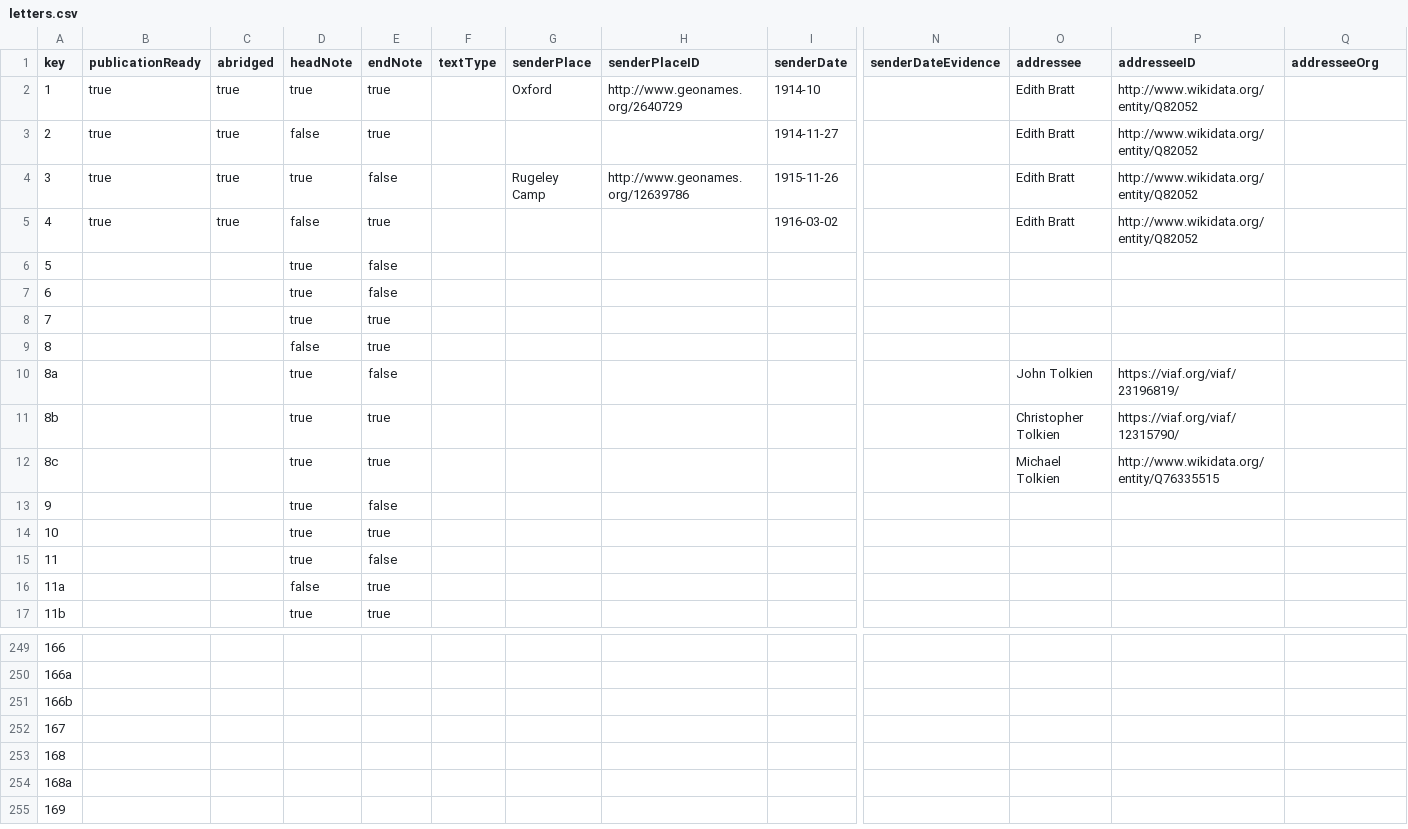
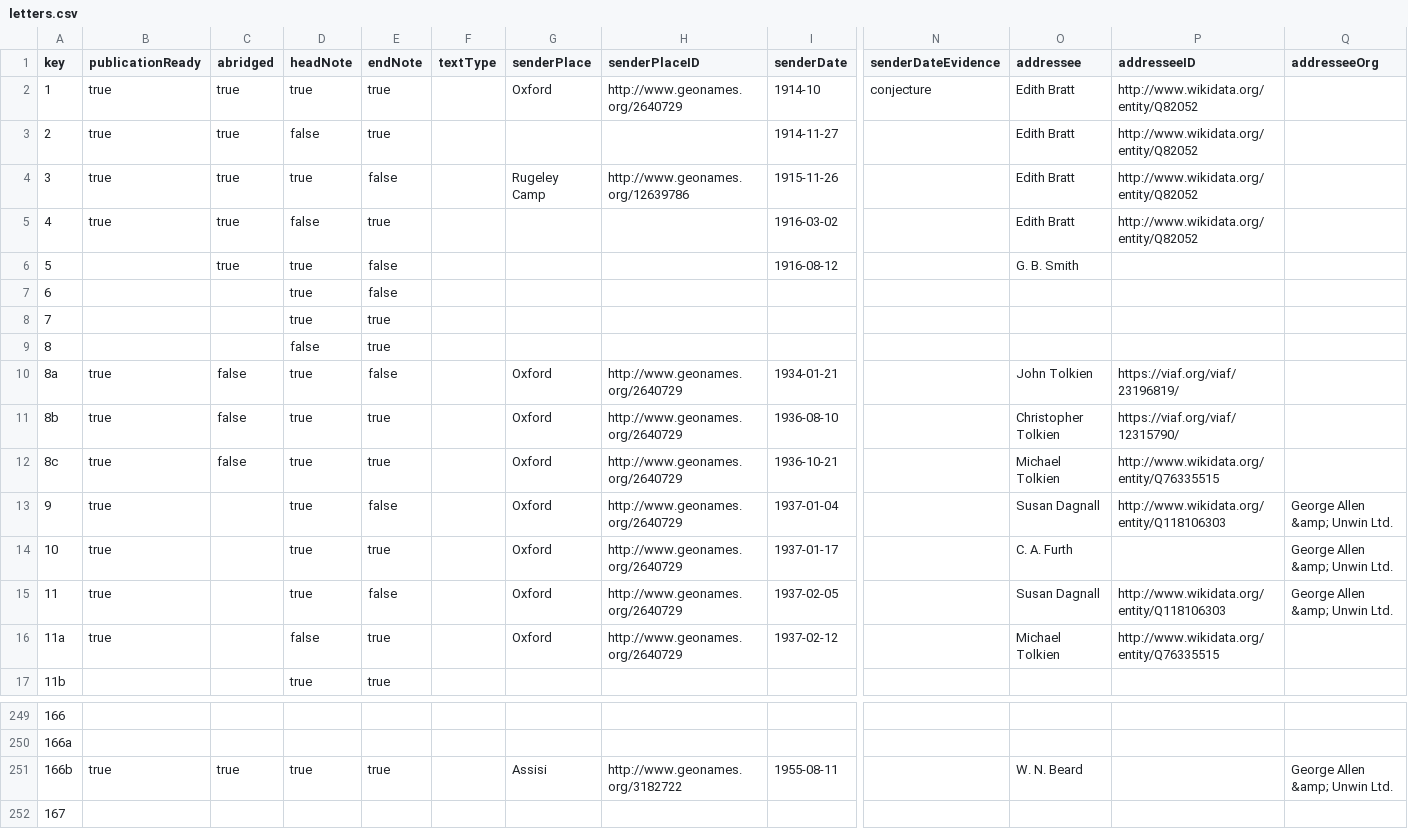
Before and after one commit to jjarosch/Tolkien-Letters-CMIF, a CSV file: src/letters.csv, drawn as a sheet; only a part is shown, gaps mark what is left out; the shorter side is filled out with more unchanged rows; the diff covers the shown part only; the diff names each change by its address in the sheet, - before the commit and + after, or states it on an @@ line.

Commit message:
data input

```diff
--- a/src/letters.csv
+++ b/src/letters.csv
-N2 (senderDateEvidence): (empty)
+N2 (senderDateEvidence): conjecture
-C6 (abridged): (empty)
+C6 (abridged): true
-I6 (senderDate): (empty)
+I6 (senderDate): 1916-08-12
-O6 (addressee): (empty)
+O6 (addressee): G. B. Smith
-B10:B16 (publicationReady): (empty)
+B10:B16 (publicationReady): true
-C10:C12 (abridged): (empty)
+C10:C12 (abridged): false
-G10:G16 (senderPlace): (empty)
+G10:G16 (senderPlace): Oxford
-H10:H16 (senderPlaceID): (empty)
+H10:H16 (senderPlaceID): http://www.geonames.org/2640729
-I10 (senderDate): (empty)
+I10 (senderDate): 1934-01-21
-I11 (senderDate): (empty)
+I11 (senderDate): 1936-08-10
-I12 (senderDate): (empty)
+I12 (senderDate): 1936-10-21
-I13 (senderDate): (empty)
+I13 (senderDate): 1937-01-04
-O13 (addressee): (empty)
+O13 (addressee): Susan Dagnall
-P13 (addresseeID): (empty)
+P13 (addresseeID): http://www.wikidata.org/entity/Q118106303
-Q13:Q15 (addresseeOrg): (empty)
+Q13:Q15 (addresseeOrg): George Allen &amp; Unwin Ltd.
-I14 (senderDate): (empty)
+I14 (senderDate): 1937-01-17
-O14 (addressee): (empty)
+O14 (addressee): C. A. Furth
-I15 (senderDate): (empty)
+I15 (senderDate): 1937-02-05
-O15 (addressee): (empty)
+O15 (addressee): Susan Dagnall
-P15 (addresseeID): (empty)
+P15 (addresseeID): http://www.wikidata.org/entity/Q118106303
-I16 (senderDate): (empty)
+I16 (senderDate): 1937-02-12
-O16 (addressee): (empty)
+O16 (addressee): Michael Tolkien
-P16 (addresseeID): (empty)
+P16 (addresseeID): http://www.wikidata.org/entity/Q76335515
-B251 (publicationReady): (empty)
+B251 (publicationReady): true
-C251 (abridged): (empty)
+C251 (abridged): true
-D251 (headNote): (empty)
+D251 (headNote): true
-E251 (endNote): (empty)
+E251 (endNote): true
-G251 (senderPlace): (empty)
+G251 (senderPlace): Assisi
-H251 (senderPlaceID): (empty)
+H251 (senderPlaceID): http://www.geonames.org/3182722
-I251 (senderDate): (empty)
+I251 (senderDate): 1955-08-11
-O251 (addressee): (empty)
+O251 (addressee): W. N. Beard
-Q251 (addresseeOrg): (empty)
+Q251 (addresseeOrg): George Allen &amp; Unwin Ltd.
```
Also changed, not shown: 23 edited cells elsewhere in this file.
